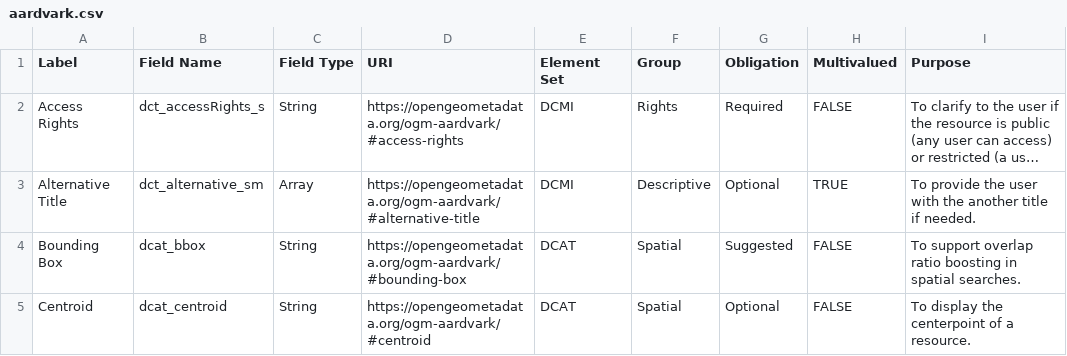
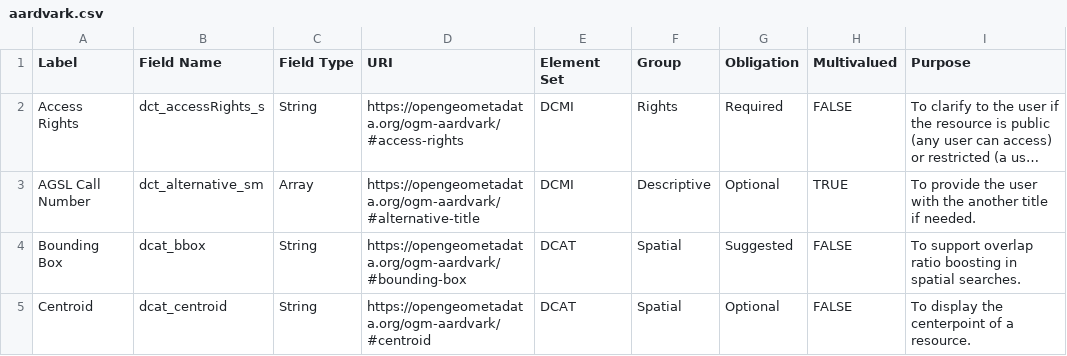
Before and after one commit to srappel/metadata-workshop, a CSV file: aardvark-profile/aardvark.csv, drawn as a sheet; only a part is shown; long unchanged cells end in …; the diff names each change by its address in the sheet, - before the commit and + after, or states it on an @@ line.

Commit message:
add oim data

```diff
--- a/aardvark-profile/aardvark.csv
+++ b/aardvark-profile/aardvark.csv
-A3 (Label): Alternative Title
+A3 (Label): AGSL Call Number
```
Also changed, not shown: 3 other files.
